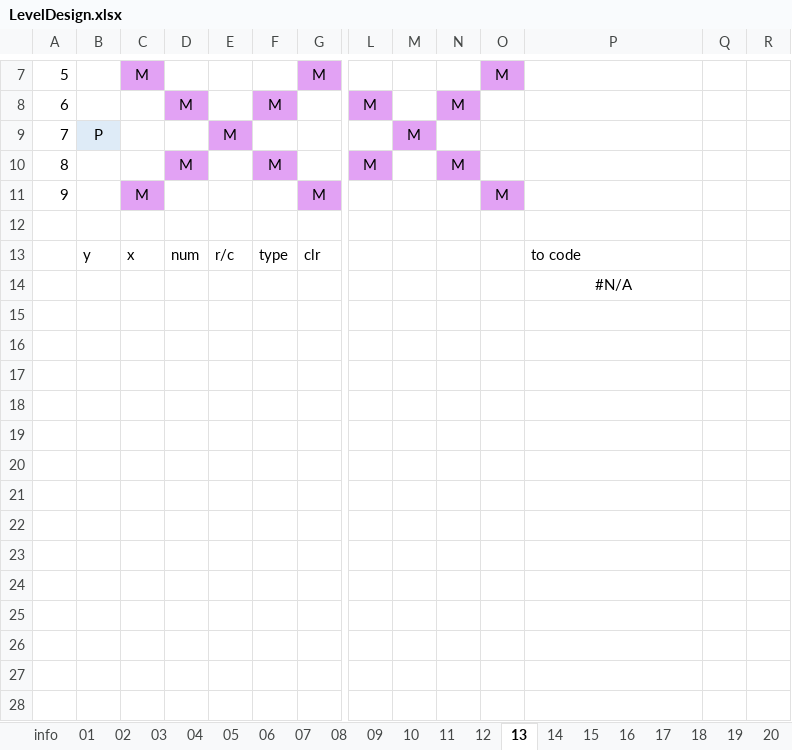
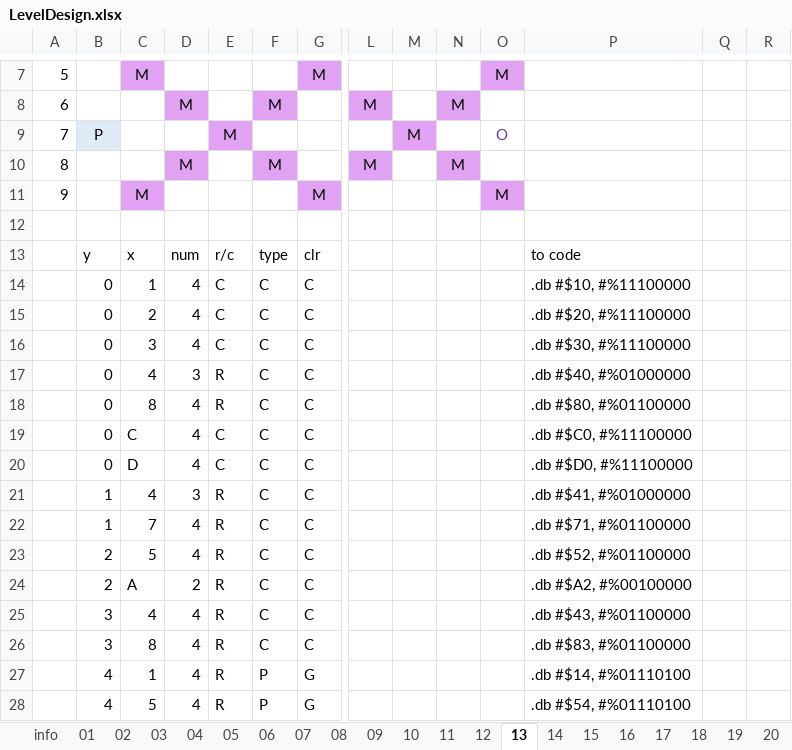
Before and after one commit to kevin-toscani/crillion-nes, an Excel workbook: ext_assets/LevelDesign.xlsx, sheet 13, drawn as a sheet; only a part is shown, gaps mark what is left out; values as stored, in another font and other column widths than the file's, no borders; removed rows and columns are numbered as before the commit, all else as after; rows hold the shown columns only; the diff covers the shown part only; the diff names each change by its address in the sheet, - before the commit and + after, or states it on an @@ line.

```diff
--- a/ext_assets/LevelDesign.xlsx (sheet 13)
+++ b/ext_assets/LevelDesign.xlsx (sheet 13)
-O9: (empty)
+O9: O
-row 14:  |  |  |  |  |  |  |  |  |  |  | #N/A
+row 14:  | 0 | 1 | 4 | C | C | C |  |  |  |  | .db #$10, #%11100000
+row 15:  | 0 | 2 | 4 | C | C | C |  |  |  |  | .db #$20, #%11100000
+row 16:  | 0 | 3 | 4 | C | C | C |  |  |  |  | .db #$30, #%11100000
+row 17:  | 0 | 4 | 3 | R | C | C |  |  |  |  | .db #$40, #%01000000
+row 18:  | 0 | 8 | 4 | R | C | C |  |  |  |  | .db #$80, #%01100000
+row 19:  | 0 | C | 4 | C | C | C |  |  |  |  | .db #$C0, #%11100000
+row 20:  | 0 | D | 4 | C | C | C |  |  |  |  | .db #$D0, #%11100000
+row 21:  | 1 | 4 | 3 | R | C | C |  |  |  |  | .db #$41, #%01000000
+row 22:  | 1 | 7 | 4 | R | C | C |  |  |  |  | .db #$71, #%01100000
+row 23:  | 2 | 5 | 4 | R | C | C |  |  |  |  | .db #$52, #%01100000
+row 24:  | 2 | A | 2 | R | C | C |  |  |  |  | .db #$A2, #%00100000
+row 25:  | 3 | 4 | 4 | R | C | C |  |  |  |  | .db #$43, #%01100000
+row 26:  | 3 | 8 | 4 | R | C | C |  |  |  |  | .db #$83, #%01100000
+row 27:  | 4 | 1 | 4 | R | P | G |  |  |  |  | .db #$14, #%01110100
+row 28:  | 4 | 5 | 4 | R | P | G |  |  |  |  | .db #$54, #%01110100
```
Also changed, not shown: 26 added rows and 1 edited cell elsewhere in this sheet, sheet 14, sheet 24, sheet 16, sheet 04, sheet 15, sheet 12, 2 more sheets, 4 other files.
